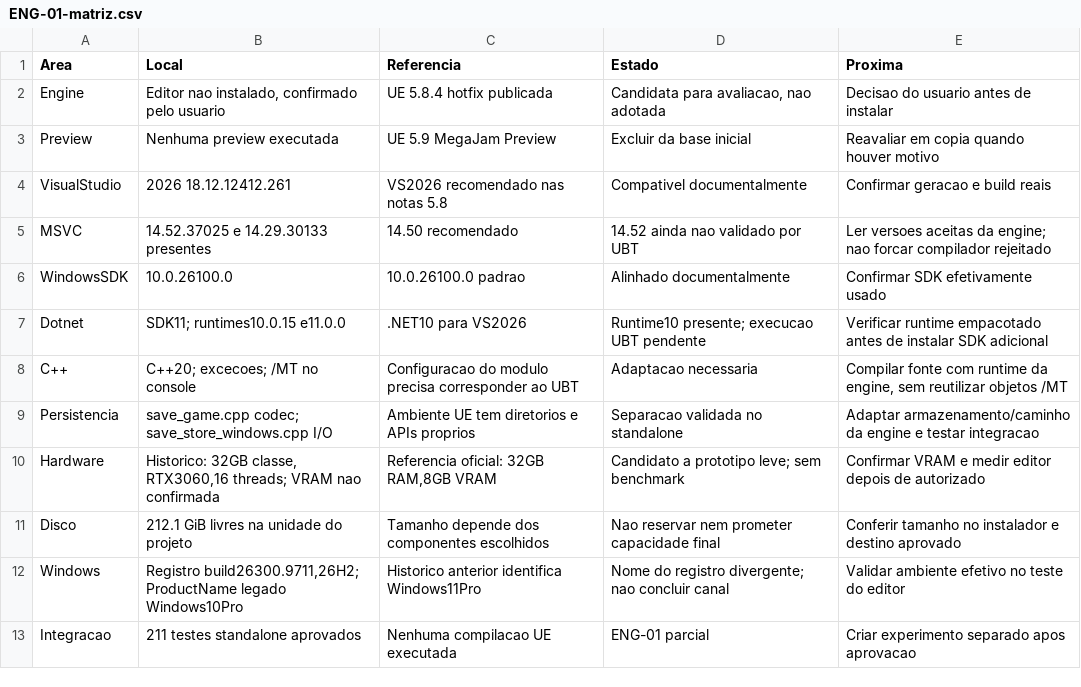
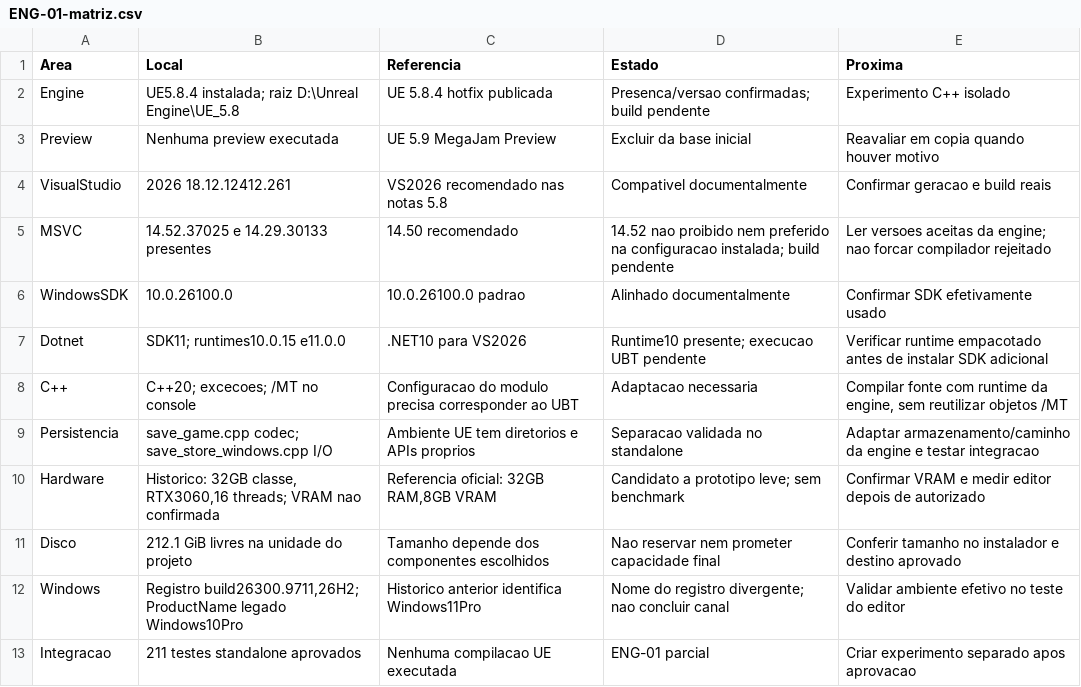
Before and after one commit to FelipeWolves/rpg-urbano, a CSV file: docs/relatorios/atuais/ENG-01-matriz.csv, drawn as a sheet.

Commit message:
Confirma instalacao UE5.8.4 por metadados locais

```diff
--- a/docs/relatorios/atuais/ENG-01-matriz.csv
+++ b/docs/relatorios/atuais/ENG-01-matriz.csv
@@ -1,6 +1,6 @@
 "Area","Local","Referencia","Estado","Proxima"
-"Engine","Editor nao instalado, confirmado pelo usuario","UE 5.8.4 hotfix publicada","Candidata para avaliacao, nao adotada","Decisao do usuario antes de instalar"
+"Engine","UE5.8.4 instalada; raiz D:\Unreal Engine\UE_5.8","UE 5.8.4 hotfix publicada","Presenca/versao confirmadas; build pendente","Experimento C++ isolado"
 "Preview","Nenhuma preview executada","UE 5.9 MegaJam Preview","Excluir da base inicial","Reavaliar em copia quando houver motivo"
 "VisualStudio","2026 18.12.12412.261","VS2026 recomendado nas notas 5.8","Compativel documentalmente","Confirmar geracao e build reais"
-"MSVC","14.52.37025 e 14.29.30133 presentes","14.50 recomendado","14.52 ainda nao validado por UBT","Ler versoes aceitas da engine; nao forcar compilador rejeitado"
+"MSVC","14.52.37025 e 14.29.30133 presentes","14.50 recomendado","14.52 nao proibido nem preferido na configuracao instalada; build pendente","Ler versoes aceitas da engine; nao forcar compilador rejeitado"
 "WindowsSDK","10.0.26100.0","10.0.26100.0 padrao","Alinhado documentalmente","Confirmar SDK efetivamente usado"
```
Also changed, not shown: 11 other files.
